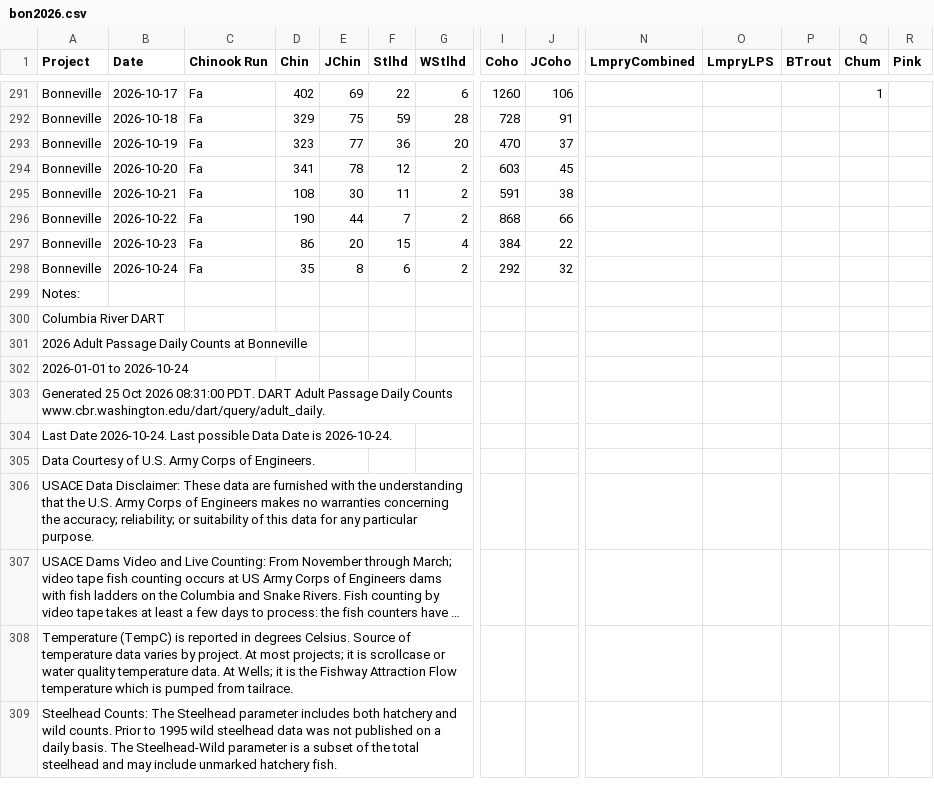
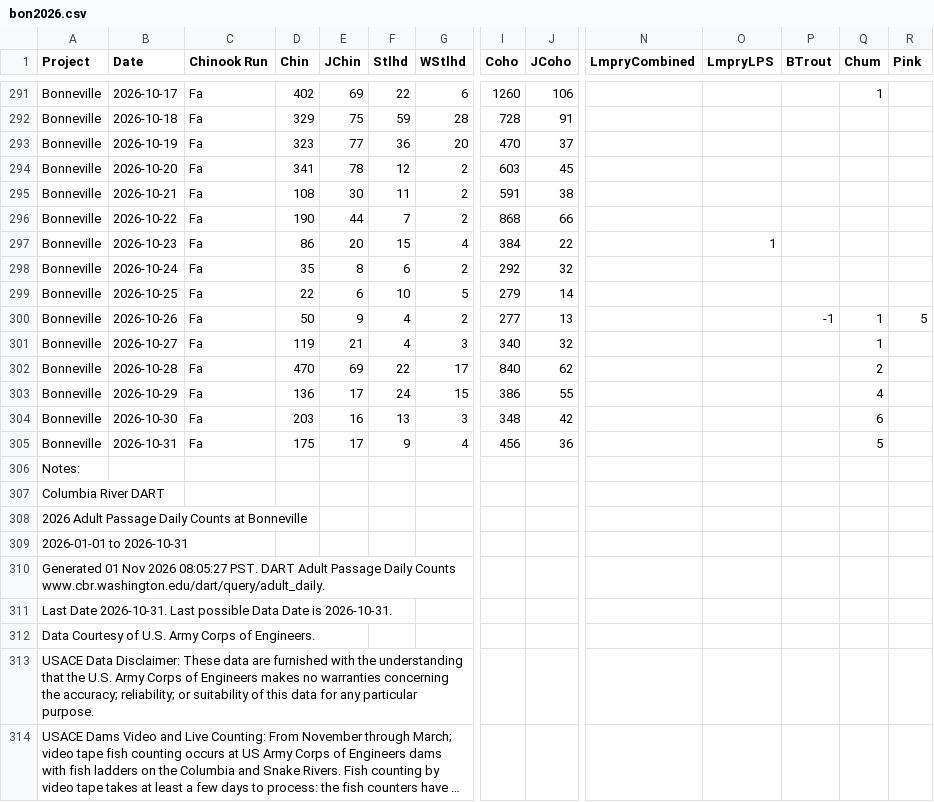
Before and after one commit to liu-zoe/orcasalmon, a CSV file: data/bonchinook/bon2026.csv, drawn as a sheet; only a part is shown, gaps mark what is left out; the shorter side is filled out with more unchanged rows; long unchanged cells end in …; addresses are those after the commit; rows hold the shown columns only; the diff names each change by its address in the sheet, - before the commit and + after, or states it on an @@ line.

Commit message:
data update

```diff
--- a/data/bonchinook/bon2026.csv
+++ b/data/bonchinook/bon2026.csv
-O297 (LmpryLPS): (empty)
+O297 (LmpryLPS): 1
+row 299: Bonneville | 2026-10-25 | Fa | 22 | 6 | 10 | 5 | 279 | 14
+row 300: Bonneville | 2026-10-26 | Fa | 50 | 9 | 4 | 2 | 277 | 13 |  |  | -1 | 1 | 5
+row 301: Bonneville | 2026-10-27 | Fa | 119 | 21 | 4 | 3 | 340 | 32 |  |  |  | 1
+row 302: Bonneville | 2026-10-28 | Fa | 470 | 69 | 22 | 17 | 840 | 62 |  |  |  | 2
+row 303: Bonneville | 2026-10-29 | Fa | 136 | 17 | 24 | 15 | 386 | 55 |  |  |  | 4
+row 304: Bonneville | 2026-10-30 | Fa | 203 | 16 | 13 | 3 | 348 | 42 |  |  |  | 6
+row 305: Bonneville | 2026-10-31 | Fa | 175 | 17 | 9 | 4 | 456 | 36 |  |  |  | 5
-A309 (Project): 2026-01-01 to 2026-10-24
+A309 (Project): 2026-01-01 to 2026-10-31
-A310 (Project): Generated 25 Oct 2026 08:31:00 PDT. DART Adult…
+A310 (Project): Generated 01 Nov 2026 08:05:27 PST. DART Adult…
-A311 (Project): Last Date 2026-10-24. Last possible Data Date is 2026-10-24.
+A311 (Project): Last Date 2026-10-31. Last possible Data Date is 2026-10-31.
```
Also changed, not shown: 1 other file.
